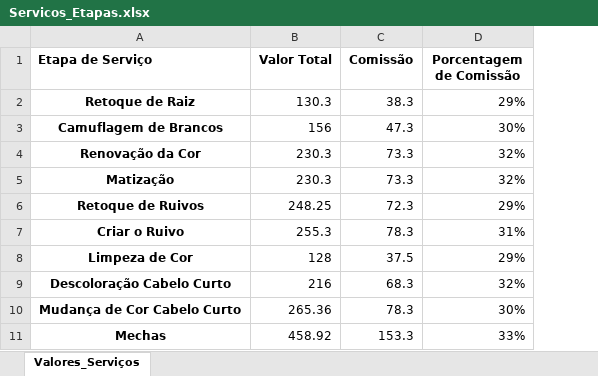
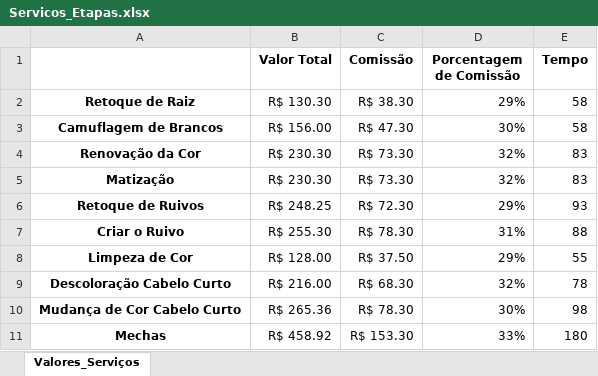
Before and after one commit to andrade-renan/service-procedures-config, an Excel workbook: data/Servicos_Etapas.xlsx, sheet Valores_Serviços, drawn as a sheet; values as stored, in another font and other column widths than the file's, no borders; the diff names each change by its address in the sheet, - before the commit and + after, or states it on an @@ line.

```diff
--- a/data/Servicos_Etapas.xlsx (sheet Valores_Serviços)
+++ b/data/Servicos_Etapas.xlsx (sheet Valores_Serviços)
+column E (Tempo), rows 2-11: 58 | 58 | 83 | 83 | 93 | 88 | 55 | 78 | 98 | 180
-A1: Etapa de Serviço
+A1: (empty)
-B2 (Valor Total): 130.3
+B2 (Valor Total): R$ 130.30
-C2 (Comissão): 38.3
+C2 (Comissão): R$ 38.30
-B3 (Valor Total): 156
+B3 (Valor Total): R$ 156.00
-C3 (Comissão): 47.3
+C3 (Comissão): R$ 47.30
-B4:B5 (Valor Total): 230.3
+B4:B5 (Valor Total): R$ 230.30
-C4:C5 (Comissão): 73.3
+C4:C5 (Comissão): R$ 73.30
-B6 (Valor Total): 248.25
+B6 (Valor Total): R$ 248.25
-C6 (Comissão): 72.3
+C6 (Comissão): R$ 72.30
-B7 (Valor Total): 255.3
+B7 (Valor Total): R$ 255.30
-C7 (Comissão): 78.3
+C7 (Comissão): R$ 78.30
-B8 (Valor Total): 128
+B8 (Valor Total): R$ 128.00
-C8 (Comissão): 37.5
+C8 (Comissão): R$ 37.50
-B9 (Valor Total): 216
+B9 (Valor Total): R$ 216.00
-C9 (Comissão): 68.3
+C9 (Comissão): R$ 68.30
-B10 (Valor Total): 265.36
+B10 (Valor Total): R$ 265.36
-C10 (Comissão): 78.3
+C10 (Comissão): R$ 78.30
-B11 (Valor Total): 458.92
+B11 (Valor Total): R$ 458.92
-C11 (Comissão): 153.3
+C11 (Comissão): R$ 153.30
```
Also changed, not shown: 4 other files.
